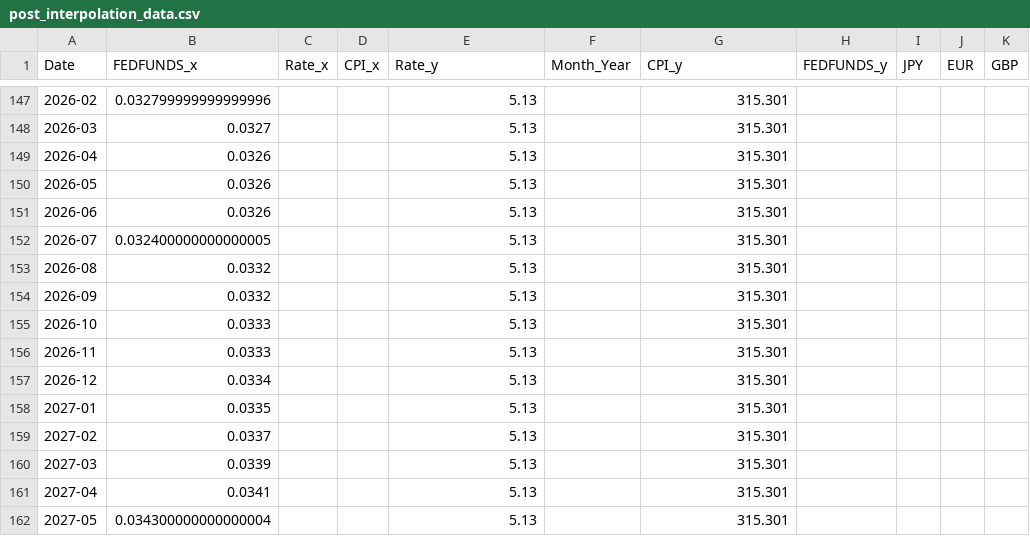
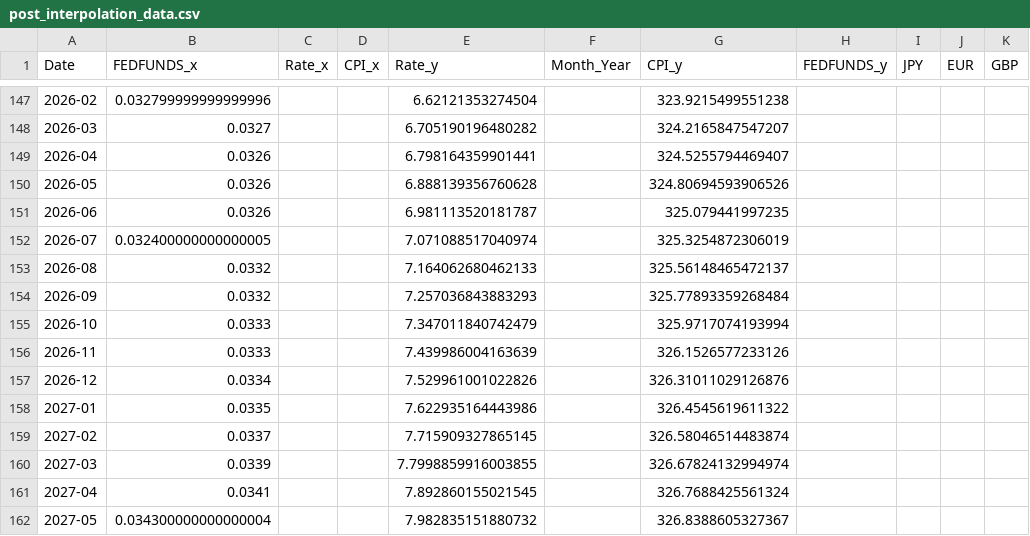
Before and after one commit to jjdubski/WorldLinkBank, a CSV file: flask-server/currency_ml_model/datasets/prediction_sets/post_interpolation_data.csv, drawn as a sheet; only a part is shown, gaps mark what is left out; the diff covers the shown part only; the diff names each change by its address in the sheet, - before the commit and + after, or states it on an @@ line.

```diff
--- a/flask-server/currency_ml_model/datasets/prediction_sets/post_interpolation_data.csv
+++ b/flask-server/currency_ml_model/datasets/prediction_sets/post_interpolation_data.csv
-E147 (Rate_y): 5.13
+E147 (Rate_y): 6.62121353274504
-G147 (CPI_y): 315.301
+G147 (CPI_y): 323.9215499551238
-E148 (Rate_y): 5.13
+E148 (Rate_y): 6.705190196480282
-G148 (CPI_y): 315.301
+G148 (CPI_y): 324.2165847547207
-E149 (Rate_y): 5.13
+E149 (Rate_y): 6.798164359901441
-G149 (CPI_y): 315.301
+G149 (CPI_y): 324.5255794469407
-E150 (Rate_y): 5.13
+E150 (Rate_y): 6.888139356760628
-G150 (CPI_y): 315.301
+G150 (CPI_y): 324.80694593906526
-E151 (Rate_y): 5.13
+E151 (Rate_y): 6.981113520181787
-G151 (CPI_y): 315.301
+G151 (CPI_y): 325.079441997235
-E152 (Rate_y): 5.13
+E152 (Rate_y): 7.071088517040974
-G152 (CPI_y): 315.301
+G152 (CPI_y): 325.3254872306019
-E153 (Rate_y): 5.13
+E153 (Rate_y): 7.164062680462133
-G153 (CPI_y): 315.301
+G153 (CPI_y): 325.56148465472137
-E154 (Rate_y): 5.13
+E154 (Rate_y): 7.257036843883293
-G154 (CPI_y): 315.301
+G154 (CPI_y): 325.77893359268484
-E155 (Rate_y): 5.13
+E155 (Rate_y): 7.347011840742479
-G155 (CPI_y): 315.301
+G155 (CPI_y): 325.9717074193994
-E156 (Rate_y): 5.13
+E156 (Rate_y): 7.439986004163639
-G156 (CPI_y): 315.301
+G156 (CPI_y): 326.1526577233126
-E157 (Rate_y): 5.13
+E157 (Rate_y): 7.529961001022826
-G157 (CPI_y): 315.301
+G157 (CPI_y): 326.31011029126876
-E158 (Rate_y): 5.13
+E158 (Rate_y): 7.622935164443986
-G158 (CPI_y): 315.301
+G158 (CPI_y): 326.4545619611322
-E159 (Rate_y): 5.13
+E159 (Rate_y): 7.715909327865145
-G159 (CPI_y): 315.301
+G159 (CPI_y): 326.58046514483874
-E160 (Rate_y): 5.13
+E160 (Rate_y): 7.7998859916003855
-G160 (CPI_y): 315.301
+G160 (CPI_y): 326.67824132994974
-E161 (Rate_y): 5.13
+E161 (Rate_y): 7.892860155021545
-G161 (CPI_y): 315.301
+G161 (CPI_y): 326.7688425561324
-E162 (Rate_y): 5.13
+E162 (Rate_y): 7.982835151880732
-G162 (CPI_y): 315.301
+G162 (CPI_y): 326.8388605327367
```
Also changed, not shown: 90 edited cells elsewhere in this file, flask-server/currency_ml_model/datasets/prediction_sets/merged_data.csv, 1 other file.
